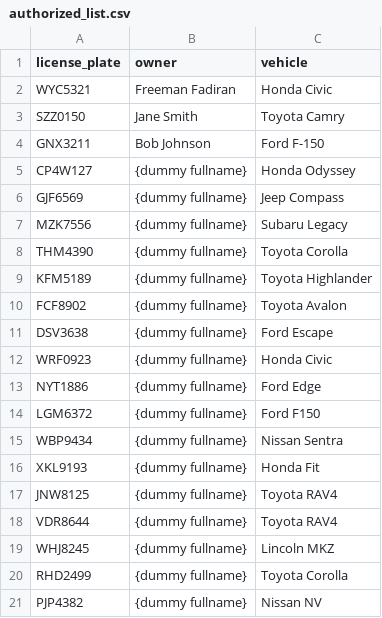
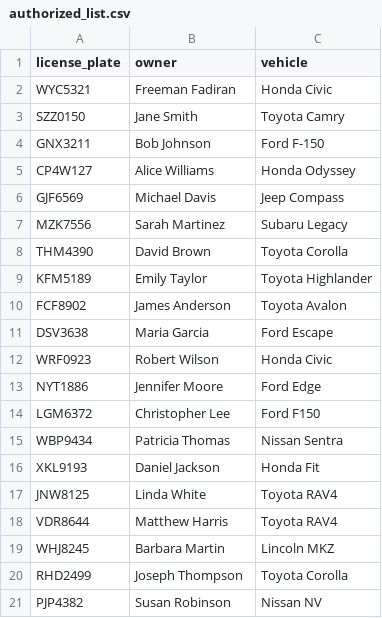
Before and after one commit to Toyin-Fadiran/MD_LicensePlate_Fadiran_ITAI1378, a CSV file: authorized_list.csv, drawn as a sheet.

Commit message:
updated dummy fullnames and pushed tier_02_ocr_db notebook

```diff
--- a/authorized_list.csv
+++ b/authorized_list.csv
@@ -4,18 +4,18 @@ SZZ0150,Jane Smith,Toyota Camry
 GNX3211,Bob Johnson,Ford F-150
-CP4W127,{dummy fullname},Honda Odyssey
-GJF6569,{dummy fullname},Jeep Compass
-MZK7556,{dummy fullname},Subaru Legacy
-THM4390,{dummy fullname},Toyota Corolla
-KFM5189,{dummy fullname},Toyota Highlander
-FCF8902,{dummy fullname},Toyota Avalon
-DSV3638,{dummy fullname},Ford Escape
-WRF0923,{dummy fullname},Honda Civic
-NYT1886,{dummy fullname},Ford Edge
-LGM6372,{dummy fullname},Ford F150
-WBP9434,{dummy fullname},Nissan Sentra
-XKL9193,{dummy fullname},Honda Fit
-JNW8125,{dummy fullname},Toyota RAV4
-VDR8644,{dummy fullname},Toyota RAV4
-WHJ8245,{dummy fullname},Lincoln MKZ
-RHD2499,{dummy fullname},Toyota Corolla
-PJP4382,{dummy fullname},Nissan NV
+CP4W127,Alice Williams,Honda Odyssey
+GJF6569,Michael Davis,Jeep Compass
+MZK7556,Sarah Martinez,Subaru Legacy
+THM4390,David Brown,Toyota Corolla
+KFM5189,Emily Taylor,Toyota Highlander
+FCF8902,James Anderson,Toyota Avalon
+DSV3638,Maria Garcia,Ford Escape
+WRF0923,Robert Wilson,Honda Civic
+NYT1886,Jennifer Moore,Ford Edge
+LGM6372,Christopher Lee,Ford F150
+WBP9434,Patricia Thomas,Nissan Sentra
+XKL9193,Daniel Jackson,Honda Fit
+JNW8125,Linda White,Toyota RAV4
+VDR8644,Matthew Harris,Toyota RAV4
+WHJ8245,Barbara Martin,Lincoln MKZ
+RHD2499,Joseph Thompson,Toyota Corolla
+PJP4382,Susan Robinson,Nissan NV
```
Also changed, not shown: 1 other file.
